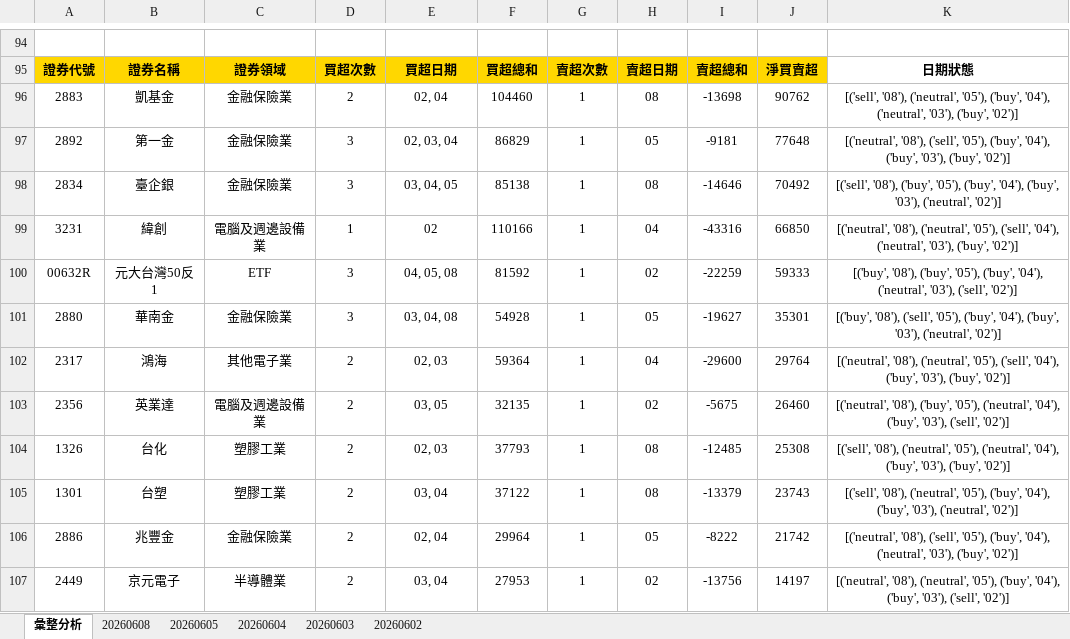
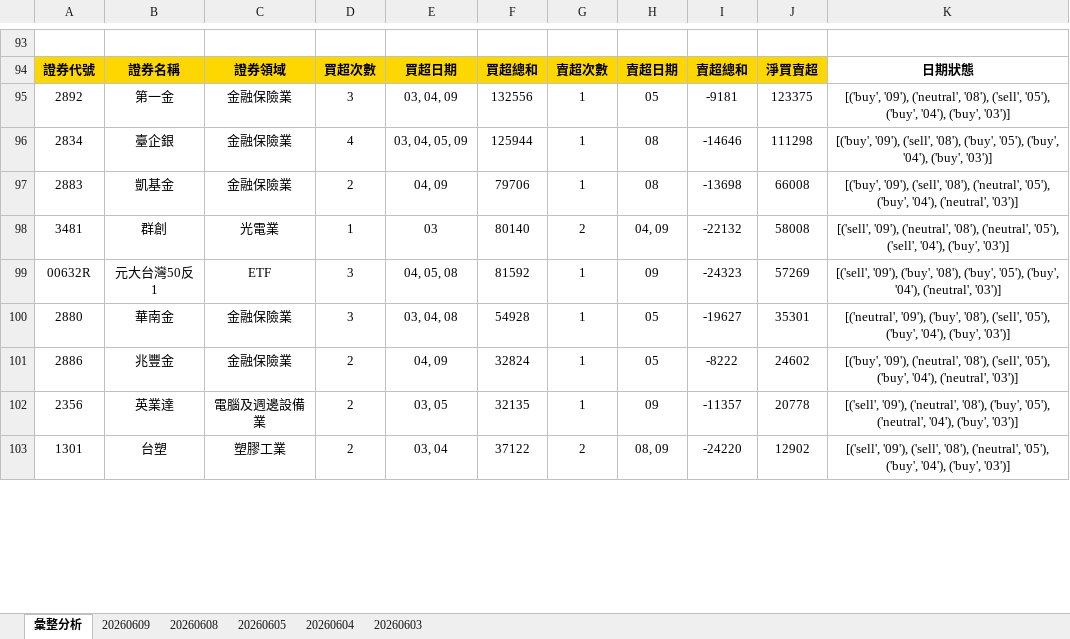
Before and after one commit to ccupcpop/GetDailyStock, an Excel workbook: StockInfo/tse_analysis_result.xlsx, sheet 彙整分析, drawn as a sheet; only a part is shown, gaps mark what is left out; values as stored, in another font and other column widths than the file's, no borders; removed rows and columns are numbered as before the commit, all else as after; the diff covers the shown part only; the diff names each change by its address in the sheet, - before the commit and + after, or states it on an @@ line.

```diff
--- a/StockInfo/tse_analysis_result.xlsx (sheet 彙整分析)
+++ b/StockInfo/tse_analysis_result.xlsx (sheet 彙整分析)
-sheet tab: 20260602
+sheet tab: 20260609
-row 96: 2883 | 凱基金 | 金融保險業 | 2 | 02, 04 | 104460 | 1 | 08 | -13698 | 90762 | [('sell', '08'), ('neutral', '05'), ('buy', '04'), ('neutral', '03'), ('buy', '02')]
-E95: 02, 03, 04
+E95: 03, 04, 09
-F95: 86829
+F95: 132556
-J95: 77648
+J95: 123375
-K95: [('neutral', '08'), ('sell', '05'), ('buy', '04'), ('buy', '03'), ('buy', '02')]
+K95: [('buy', '09'), ('neutral', '08'), ('sell', '05'), ('buy', '04'), ('buy', '03')]
-D96: 3
+D96: 4
-E96: 03, 04, 05
+E96: 03, 04, 05, 09
-F96: 85138
+F96: 125944
-J96: 70492
+J96: 111298
-K96: [('sell', '08'), ('buy', '05'), ('buy', '04'), ('buy', '03'), ('neutral', '02')]
+K96: [('buy', '09'), ('sell', '08'), ('buy', '05'), ('buy', '04'), ('buy', '03')]
-row 99: 3231 | 緯創 | 電腦及週邊設備業 | 1 | 02 | 110166 | 1 | 04 | -43316 | 66850 | [('neutral', '08'), ('neutral', '05'), ('sell', '04'), ('neutral', '03'), ('buy', '02')]
+row 97: 2883 | 凱基金 | 金融保險業 | 2 | 04, 09 | 79706 | 1 | 08 | -13698 | 66008 | [('buy', '09'), ('sell', '08'), ('neutral', '05'), ('buy', '04'), ('neutral', '03')]
+row 98: 3481 | 群創 | 光電業 | 1 | 03 | 80140 | 2 | 04, 09 | -22132 | 58008 | [('sell', '09'), ('neutral', '08'), ('neutral', '05'), ('sell', '04'), ('buy', '03')]
-H99: 02
+H99: 09
-I99: -22259
+I99: -24323
-J99: 59333
+J99: 57269
-K99: [('buy', '08'), ('buy', '05'), ('buy', '04'), ('neutral', '03'), ('sell', '02')]
+K99: [('sell', '09'), ('buy', '08'), ('buy', '05'), ('buy', '04'), ('neutral', '03')]
-K100: [('buy', '08'), ('sell', '05'), ('buy', '04'), ('buy', '03'), ('neutral', '02')]
+K100: [('neutral', '09'), ('buy', '08'), ('sell', '05'), ('buy', '04'), ('buy', '03')]
-row 102: 2317 | 鴻海 | 其他電子業 | 2 | 02, 03 | 59364 | 1 | 04 | -29600 | 29764 | [('neutral', '08'), ('neutral', '05'), ('sell', '04'), ('buy', '03'), ('buy', '02')]
+row 101: 2886 | 兆豐金 | 金融保險業 | 2 | 04, 09 | 32824 | 1 | 05 | -8222 | 24602 | [('buy', '09'), ('neutral', '08'), ('sell', '05'), ('buy', '04'), ('neutral', '03')]
-H102: 02
+H102: 09
-I102: -5675
+I102: -11357
-J102: 26460
+J102: 20778
-K102: [('neutral', '08'), ('buy', '05'), ('neutral', '04'), ('buy', '03'), ('sell', '02')]
+K102: [('sell', '09'), ('neutral', '08'), ('buy', '05'), ('neutral', '04'), ('buy', '03')]
-row 104: 1326 | 台化 | 塑膠工業 | 2 | 02, 03 | 37793 | 1 | 08 | -12485 | 25308 | [('sell', '08'), ('neutral', '05'), ('neutral', '04'), ('buy', '03'), ('buy', '02')]
-G103: 1
+G103: 2
-H103: 08
+H103: 08, 09
-I103: -13379
+I103: -24220
-J103: 23743
+J103: 12902
-K103: [('sell', '08'), ('neutral', '05'), ('buy', '04'), ('buy', '03'), ('neutral', '02')]
+K103: [('sell', '09'), ('sell', '08'), ('neutral', '05'), ('buy', '04'), ('buy', '03')]
-row 106: 2886 | 兆豐金 | 金融保險業 | 2 | 02, 04 | 29964 | 1 | 05 | -8222 | 21742 | [('neutral', '08'), ('sell', '05'), ('buy', '04'), ('neutral', '03'), ('buy', '02')]
-row 107: 2449 | 京元電子 | 半導體業 | 2 | 03, 04 | 27953 | 1 | 02 | -13756 | 14197 | [('neutral', '08'), ('neutral', '05'), ('buy', '04'), ('buy', '03'), ('sell', '02')]
```
Also changed, not shown: 42 added rows, 42 removed rows and 43 edited cells elsewhere in this sheet, sheet 20260608, StockInfo/otc_analysis_result.xlsx, 12 other files.
